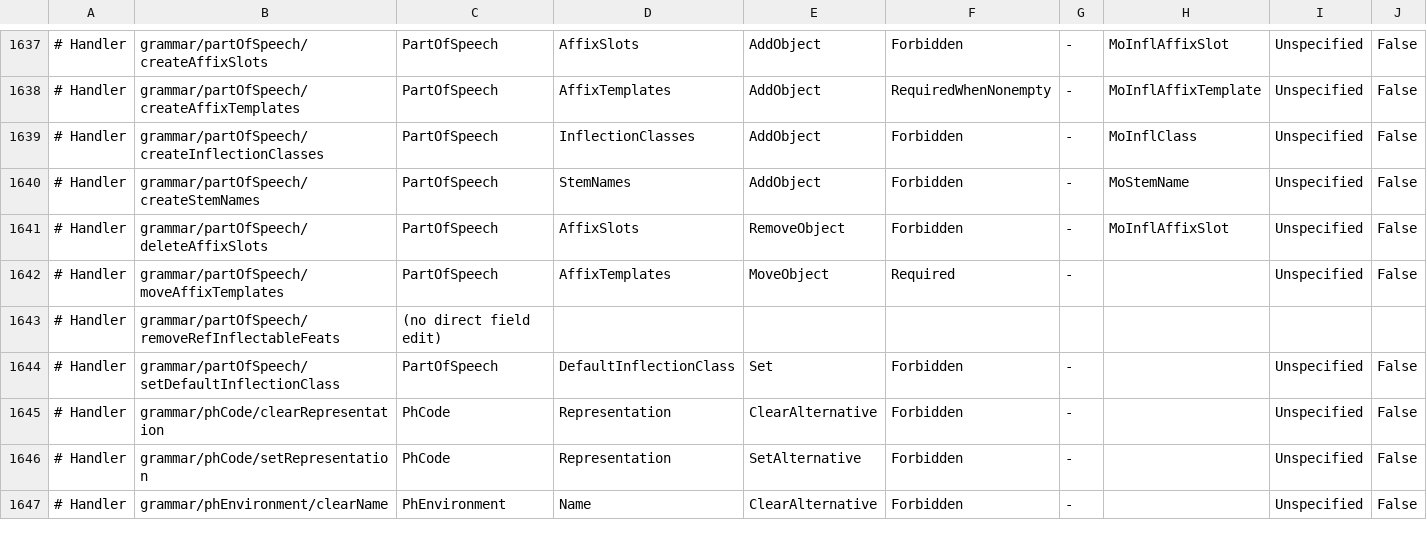
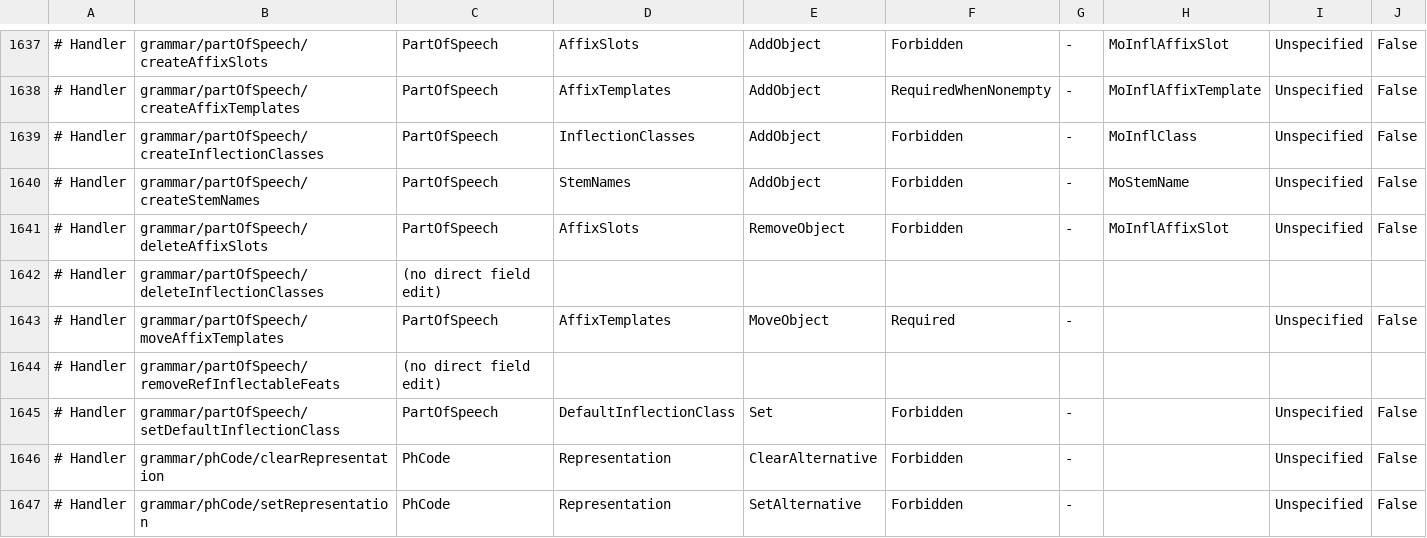
Before and after one commit to sillsdev/motif, a TSV file: manifest/record-catalog-coverage.tsv, drawn as a sheet; only a part is shown, gaps mark what is left out; the shorter side is filled out with more unchanged rows; the diff names each change by its address in the sheet, - before the commit and + after, or states it on an @@ line.

```diff
--- a/manifest/record-catalog-coverage.tsv
+++ b/manifest/record-catalog-coverage.tsv
+row 1642: # Handler | grammar/partOfSpeech/deleteInflectionClasses | (no direct field edit)
```
Also changed, not shown: 13 other files.
